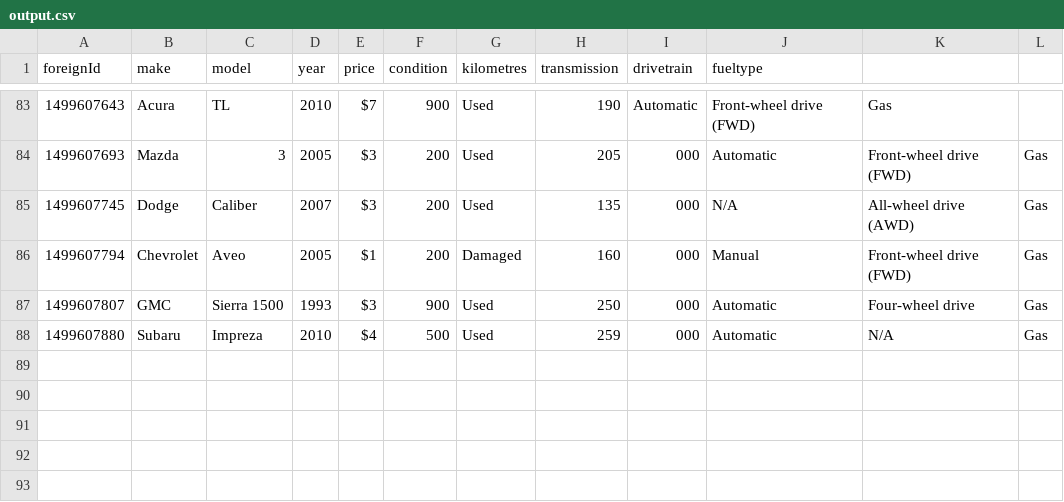
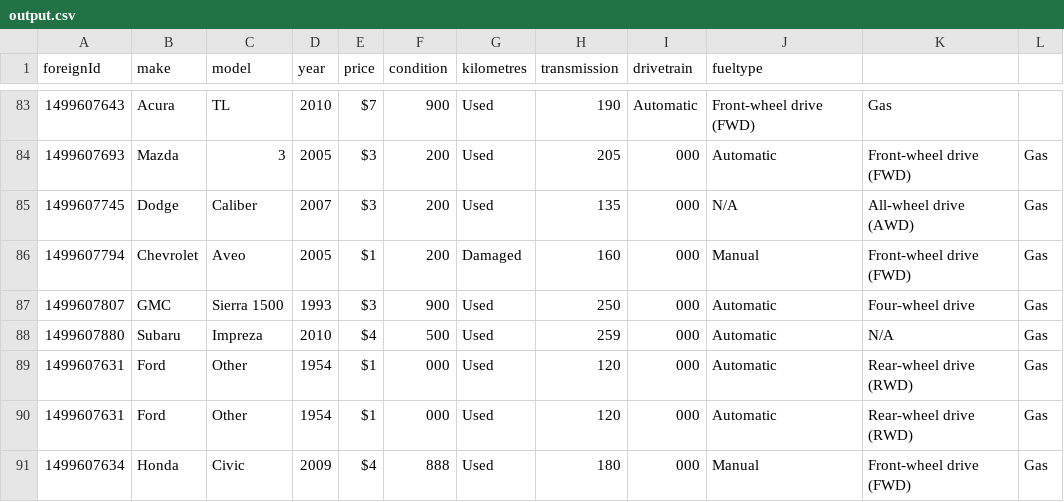
Before and after one commit to NJRCHK/kijijiscraper, a CSV file: output.csv, drawn as a sheet; only a part is shown, gaps mark what is left out; the diff names each change by its address in the sheet, - before the commit and + after, or states it on an @@ line.

```diff
--- a/output.csv
+++ b/output.csv
+row 89: 1499607631 | Ford | Other | 1954 | $1 | 000 | Used | 120 | 000 | Automatic | Rear-wheel drive (RWD) | Gas
+row 90: 1499607631 | Ford | Other | 1954 | $1 | 000 | Used | 120 | 000 | Automatic | Rear-wheel drive (RWD) | Gas
+row 91: 1499607634 | Honda | Civic | 2009 | $4 | 888 | Used | 180 | 000 | Manual | Front-wheel drive (FWD) | Gas
```
Also changed, not shown: 8 other files.
